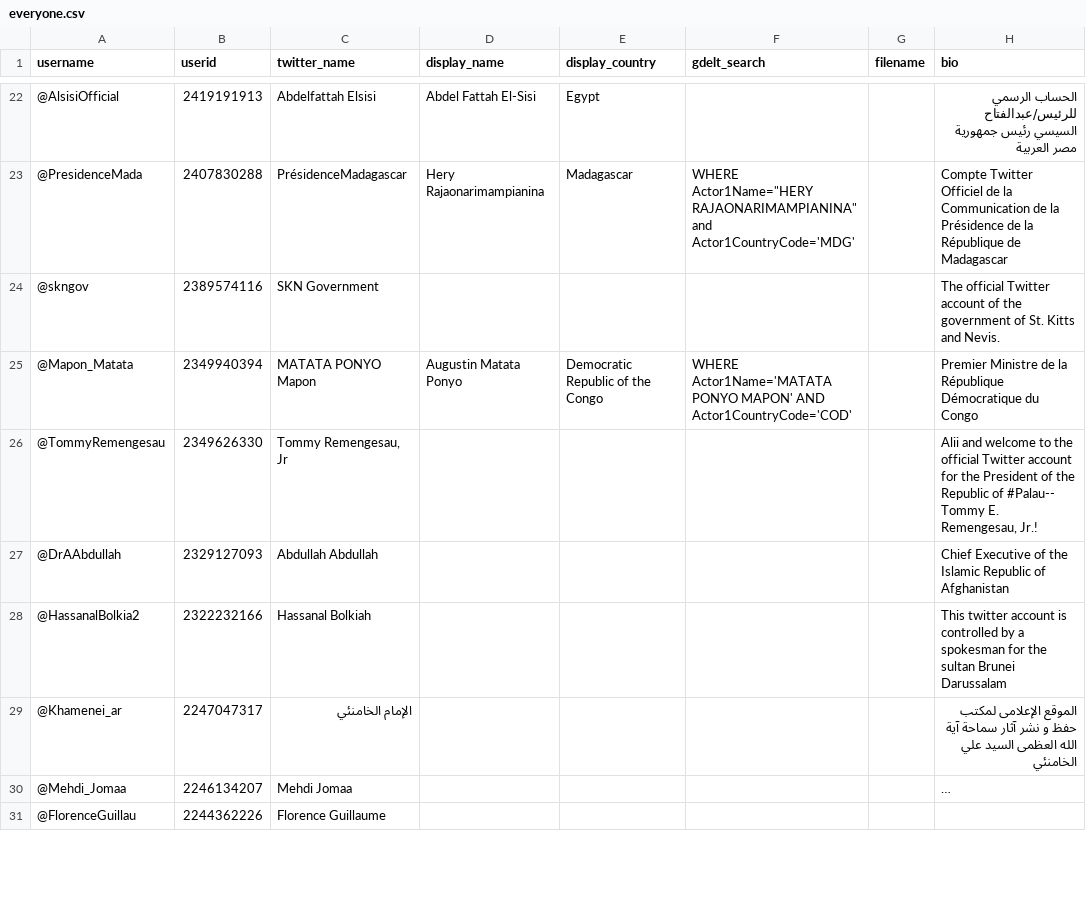
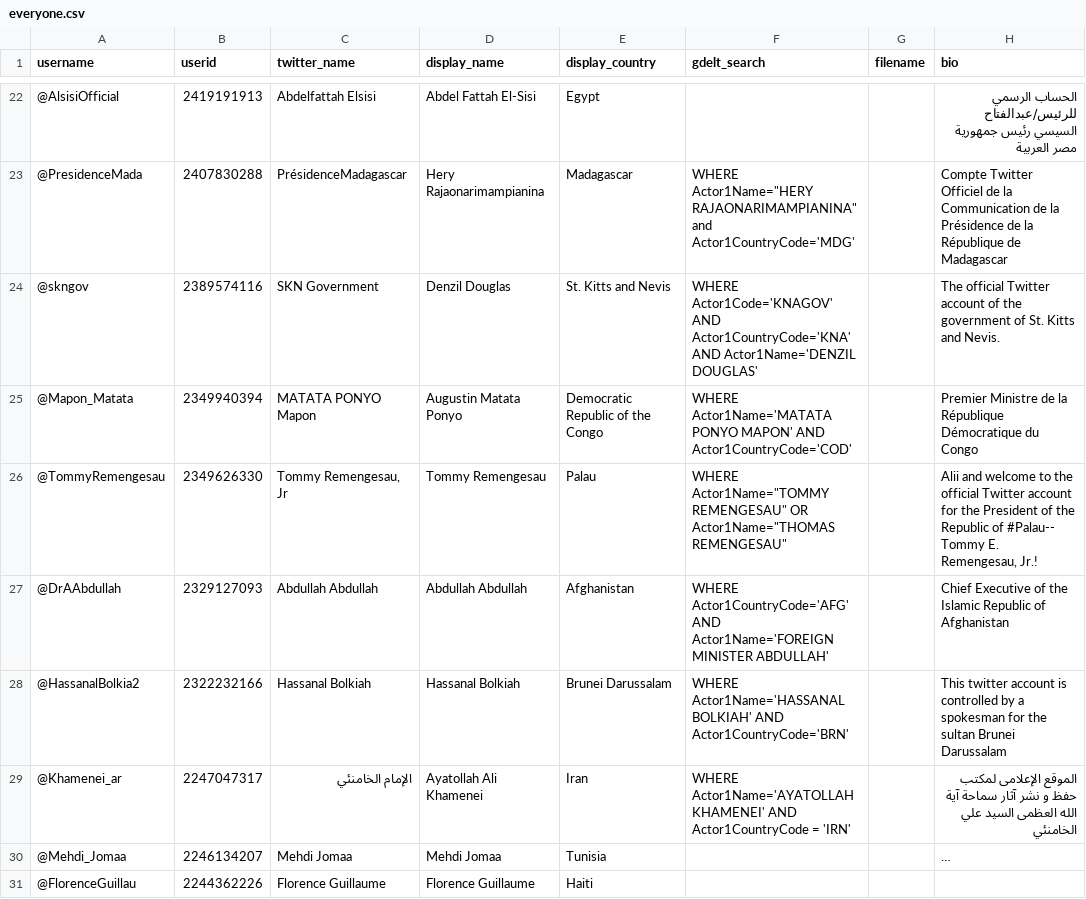
Before and after one commit to bclifton/IPTCES2, a CSV file: everyone.csv, drawn as a sheet; only a part is shown, gaps mark what is left out; long unchanged cells end in …; the diff covers the shown part only; the diff names each change by its address in the sheet, - before the commit and + after, or states it on an @@ line.

```diff
--- a/everyone.csv
+++ b/everyone.csv
-D24 (display_name): (empty)
+D24 (display_name): Denzil Douglas
-E24 (display_country): (empty)
+E24 (display_country): St. Kitts and Nevis
-F24 (gdelt_search): (empty)
+F24 (gdelt_search): WHERE Actor1Code='KNAGOV' AND Actor1CountryCode='KNA' AND Actor1Name='DENZIL DOUGLAS'
-D26 (display_name): (empty)
+D26 (display_name): Tommy Remengesau
-E26 (display_country): (empty)
+E26 (display_country): Palau
-F26 (gdelt_search): (empty)
+F26 (gdelt_search): WHERE Actor1Name="TOMMY REMENGESAU" OR Actor1Name="THOMAS REMENGESAU"
-D27 (display_name): (empty)
+D27 (display_name): Abdullah Abdullah
-E27 (display_country): (empty)
+E27 (display_country): Afghanistan
-F27 (gdelt_search): (empty)
+F27 (gdelt_search): WHERE Actor1CountryCode='AFG' AND Actor1Name='FOREIGN MINISTER ABDULLAH'
-D28 (display_name): (empty)
+D28 (display_name): Hassanal Bolkiah
-E28 (display_country): (empty)
+E28 (display_country): Brunei Darussalam
-F28 (gdelt_search): (empty)
+F28 (gdelt_search): WHERE Actor1Name='HASSANAL BOLKIAH' AND Actor1CountryCode='BRN'
-D29 (display_name): (empty)
+D29 (display_name): Ayatollah Ali Khamenei
-E29 (display_country): (empty)
+E29 (display_country): Iran
-F29 (gdelt_search): (empty)
+F29 (gdelt_search): WHERE Actor1Name='AYATOLLAH KHAMENEI' AND Actor1CountryCode = 'IRN'
-D30 (display_name): (empty)
+D30 (display_name): Mehdi Jomaa
-E30 (display_country): (empty)
+E30 (display_country): Tunisia
-D31 (display_name): (empty)
+D31 (display_name): Florence Guillaume
-E31 (display_country): (empty)
+E31 (display_country): Haiti
```
Also changed, not shown: 6 removed rows and 111 edited cells elsewhere in this file, 2 other files.
